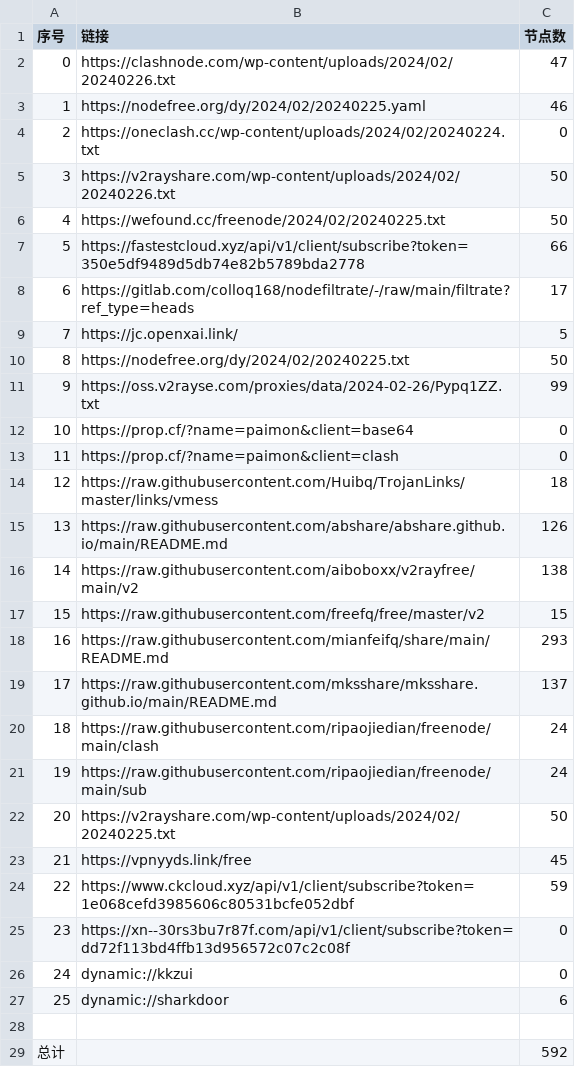
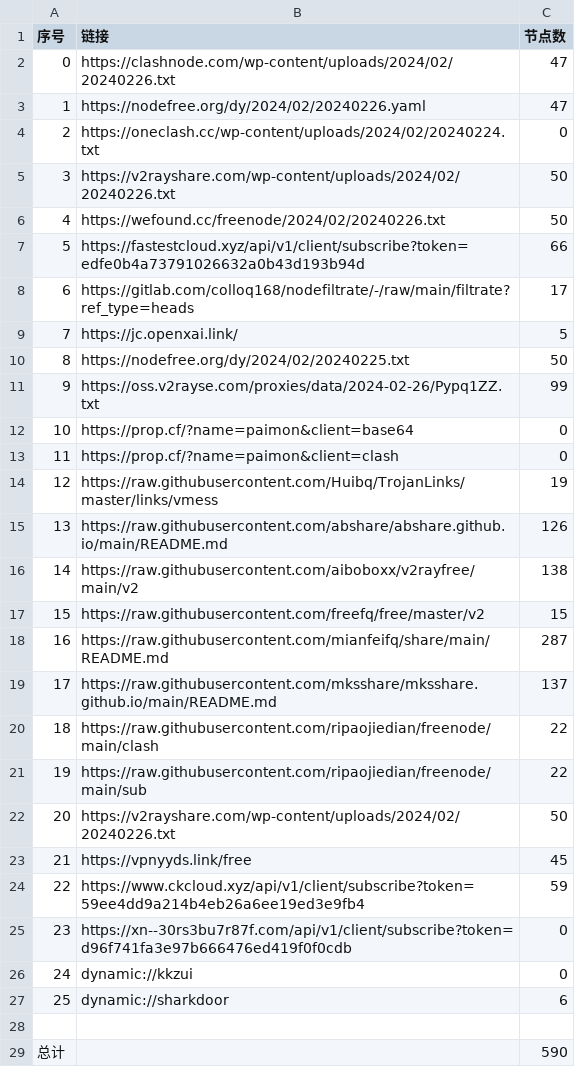
Before and after one commit to starsdream666/NoMoreWalls, a CSV file: list_result.csv, drawn as a sheet.

```diff
--- a/list_result.csv
+++ b/list_result.csv
@@ -2,7 +2,7 @@
 0,https://clashnode.com/wp-content/uploads/2024/02/20240226.txt,47
-1,https://nodefree.org/dy/2024/02/20240225.yaml,46
+1,https://nodefree.org/dy/2024/02/20240226.yaml,47
 2,https://oneclash.cc/wp-content/uploads/2024/02/20240224.txt,0
 3,https://v2rayshare.com/wp-content/uploads/2024/02/20240226.txt,50
-4,https://wefound.cc/freenode/2024/02/20240225.txt,50
-5,https://fastestcloud.xyz/api/v1/client/subscribe?token=350e5df9489d5db74e82b5789bda2778,66
+4,https://wefound.cc/freenode/2024/02/20240226.txt,50
+5,https://fastestcloud.xyz/api/v1/client/subscribe?token=edfe0b4a73791026632a0b43d193b94d,66
 6,https://gitlab.com/colloq168/nodefiltrate/-/raw/main/filtrate?ref_type=heads,17
@@ -13,3 +13,3 @@
 11,https://prop.cf/?name=paimon&client=clash,0
-12,https://raw.githubusercontent.com/Huibq/TrojanLinks/master/links/vmess,18
+12,https://raw.githubusercontent.com/Huibq/TrojanLinks/master/links/vmess,19
 13,https://raw.githubusercontent.com/abshare/abshare.github.io/main/README.md,126
@@ -17,10 +17,10 @@
 15,https://raw.githubusercontent.com/freefq/free/master/v2,15
-16,https://raw.githubusercontent.com/mianfeifq/share/main/README.md,293
+16,https://raw.githubusercontent.com/mianfeifq/share/main/README.md,287
 17,https://raw.githubusercontent.com/mksshare/mksshare.github.io/main/README.md,137
-18,https://raw.githubusercontent.com/ripaojiedian/freenode/main/clash,24
-19,https://raw.githubusercontent.com/ripaojiedian/freenode/main/sub,24
-20,https://v2rayshare.com/wp-content/uploads/2024/02/20240225.txt,50
+18,https://raw.githubusercontent.com/ripaojiedian/freenode/main/clash,22
+19,https://raw.githubusercontent.com/ripaojiedian/freenode/main/sub,22
+20,https://v2rayshare.com/wp-content/uploads/2024/02/20240226.txt,50
 21,https://vpnyyds.link/free,45
-22,https://www.ckcloud.xyz/api/v1/client/subscribe?token=1e068cefd3985606c80531bcfe052dbf,59
-23,https://xn--30rs3bu7r87f.com/api/v1/client/subscribe?token=dd72f113bd4ffb13d956572c07c2c08f,0
+22,https://www.ckcloud.xyz/api/v1/client/subscribe?token=59ee4dd9a214b4eb26a6ee19ed3e9fb4,59
+23,https://xn--30rs3bu7r87f.com/api/v1/client/subscribe?token=d96f741fa3e97b666476ed419f0f0cdb,0
 24,dynamic://kkzui,0
@@ -28,2 +28,2 @@
 
-总计,,592
+总计,,590
```
Also changed, not shown: 25 other files.
